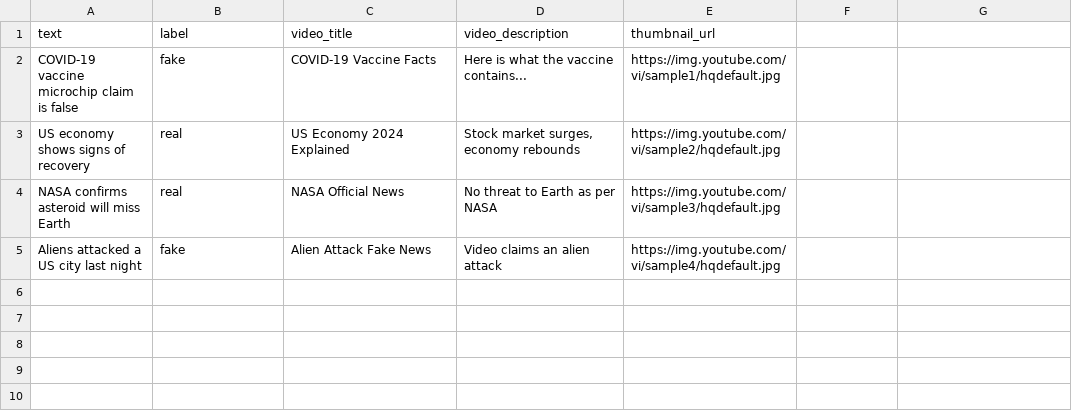
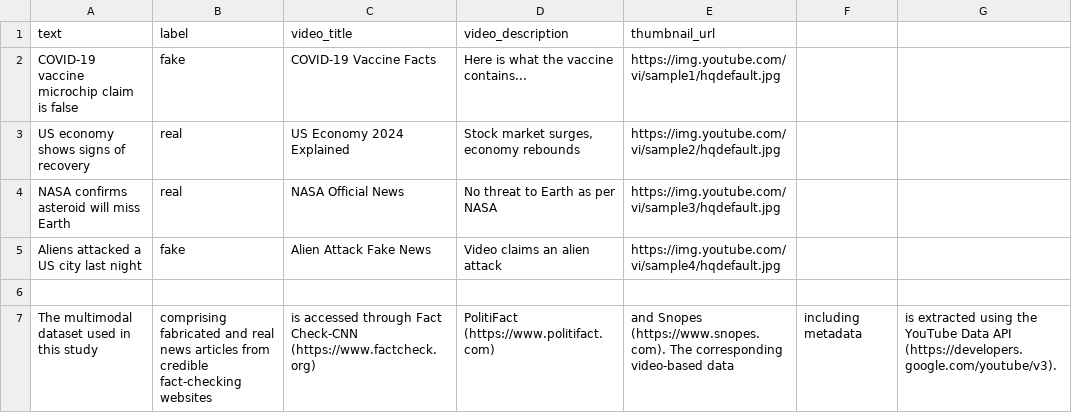
Before and after one commit to Weisun987/multimodal_fake_news_detectorr, a CSV file: datasets/multimodal_fake_news_dataset.csv, drawn as a sheet; the diff names each change by its address in the sheet, - before the commit and + after, or states it on an @@ line.

Commit message:
Update multimodal_fake_news_dataset.csv

```diff
--- a/datasets/multimodal_fake_news_dataset.csv
+++ b/datasets/multimodal_fake_news_dataset.csv
+row 6: (empty)
+row 7: The multimodal dataset used in this study | comprising fabricated and real news articles from credible fact-checking websites | is accessed through Fact Check-CNN (https://www.factcheck.org) | PolitiFact (https://www.politifact.com) | and Snopes (https://www.snopes.com). The corresponding video-based data | including metadata | is extracted using the YouTube Data API (https://developers.google.com/youtube/v3).
```
